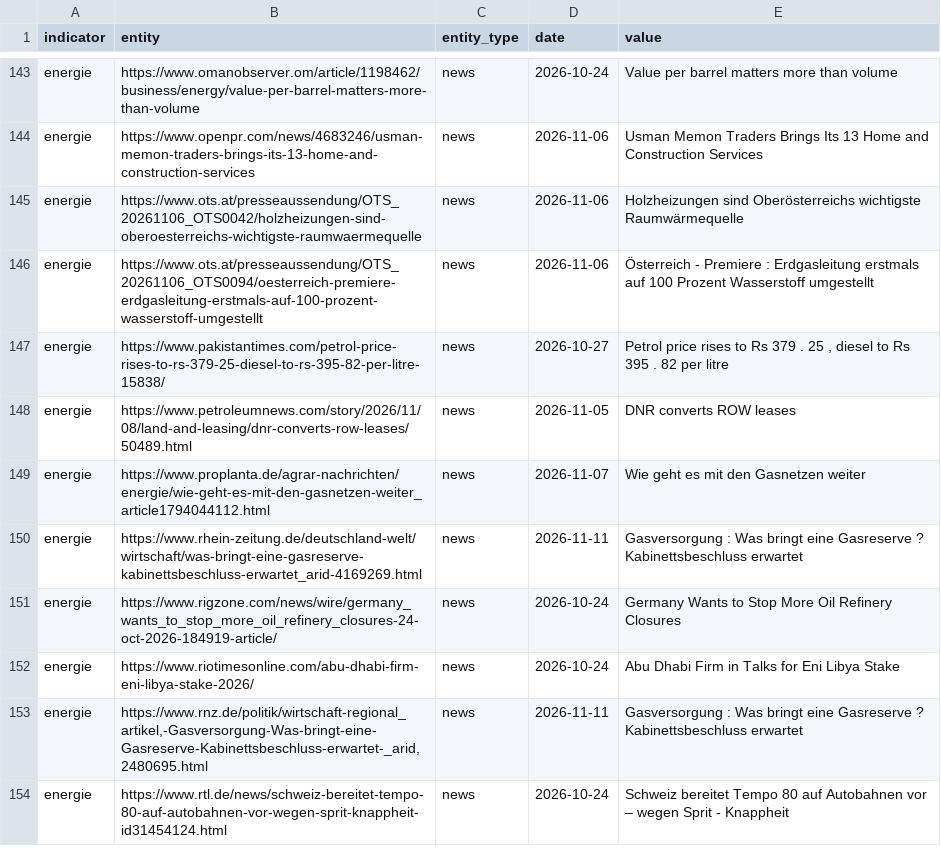
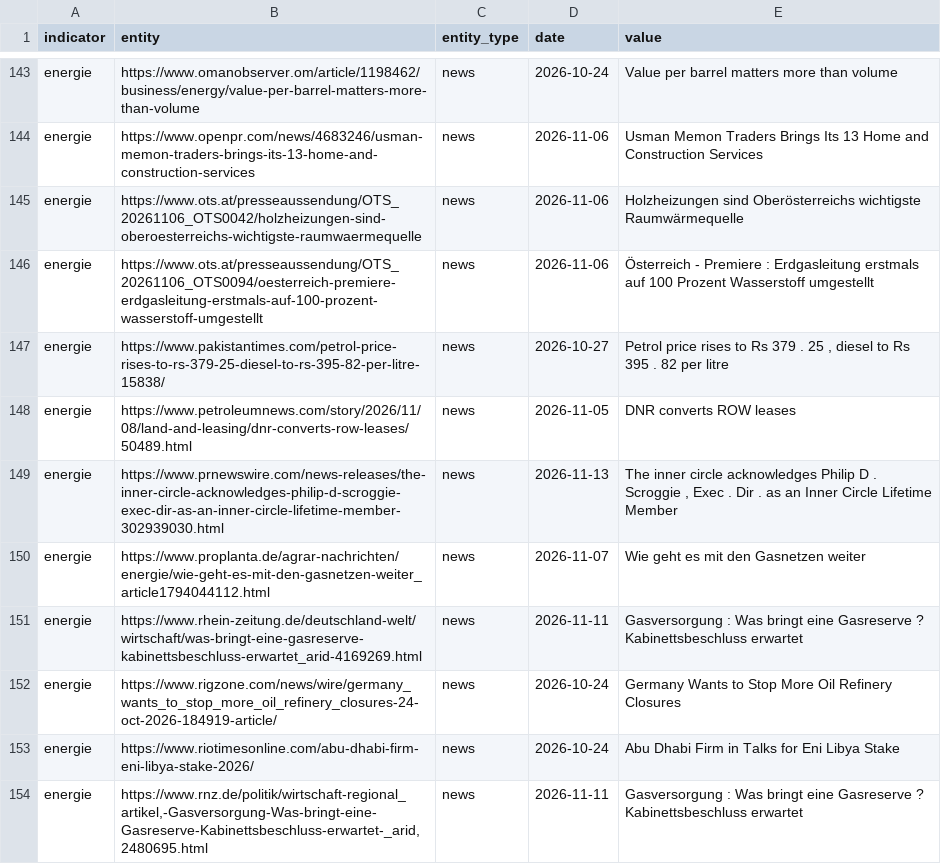
Before and after one commit to Delta6616/OneWorldInitiative, a CSV file: data/gdelt.csv, drawn as a sheet; only a part is shown, gaps mark what is left out; the shorter side is filled out with more unchanged rows.

```diff
--- a/data/gdelt.csv
+++ b/data/gdelt.csv
@@ -148,2 +148,3 @@ energie,https://www.pakistantimes.com/petrol-price-rises-to-rs-379-25-diesel-to-
 energie,https://www.petroleumnews.com/story/2026/11/08/land-and-leasing/dnr-converts-row-leases/50489.html,news,2026-11-05,DNR converts ROW leases
+energie,https://www.prnewswire.com/news-releases/the-inner-circle-acknowledges-philip-d-scroggie-exec-dir-as-an-inner-circle-lifetime-member-302939030.html,news,2026-11-13,"The inner circle acknowledges Philip D . Scroggie , Exec . Dir . as an Inner Circle Lifetime Member"
 energie,https://www.proplanta.de/agrar-nachrichten/energie/wie-geht-es-mit-den-gasnetzen-weiter_article1794044112.html,news,2026-11-07,Wie geht es mit den Gasnetzen weiter
```
Also changed, not shown: 6 other files.
